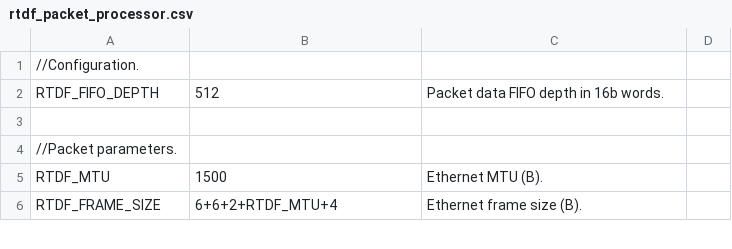
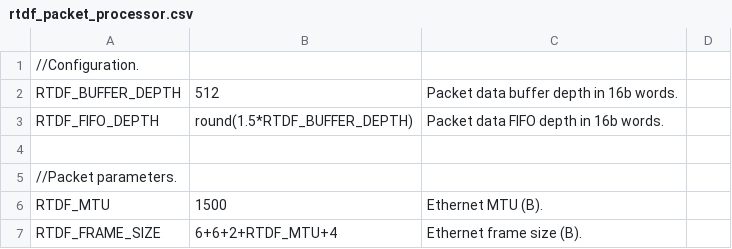
Before and after one commit to aanjhan/cu-hw-gps, a CSV file: gps/verilog/rt_data_feed/rtdf_packet_processor.csv, drawn as a sheet; only a part is shown.

Commit message:
rtdf_packet_processor.csv:    Added additional FIFO buffering room. rt_data_feed.v:    Switched halt input to control sampler.    Added note about watchdog and packet processor halt condition.

```diff
--- a/gps/verilog/rt_data_feed/rtdf_packet_processor.csv
+++ b/gps/verilog/rt_data_feed/rtdf_packet_processor.csv
@@ -1,3 +1,4 @@
 //Configuration.
-RTDF_FIFO_DEPTH,512,Packet data FIFO depth in 16b words.
+RTDF_BUFFER_DEPTH,512,Packet data buffer depth in 16b words.
+RTDF_FIFO_DEPTH,round(1.5*RTDF_BUFFER_DEPTH),Packet data FIFO depth in 16b words.
 
```
Also changed, not shown: 1 other file.
